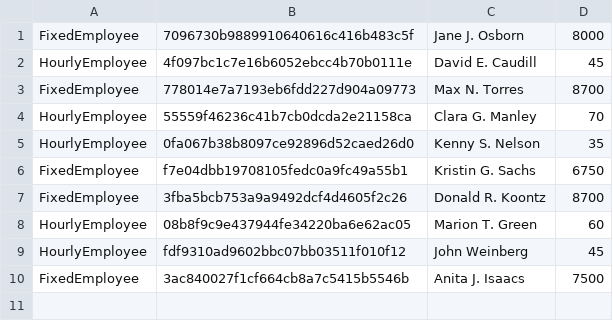
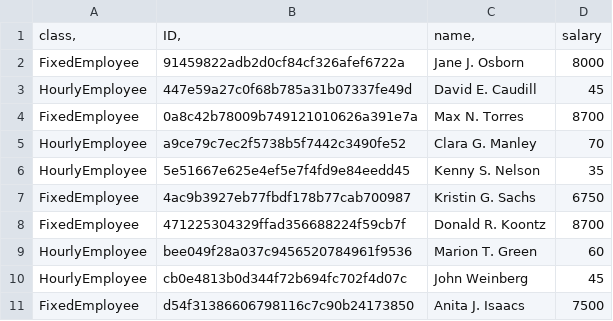
Before and after one commit to Nadin-a/rubyTasks, a CSV file: taskOOP/file.csv, drawn as a sheet.

```diff
--- a/taskOOP/file.csv
+++ b/taskOOP/file.csv
@@ -1,10 +1,11 @@
-FixedEmployee|7096730b9889910640616c416b483c5f|Jane J. Osborn|8000
-HourlyEmployee|4f097bc1c7e16b6052ebcc4b70b0111e|David E. Caudill|45
-FixedEmployee|778014e7a7193eb6fdd227d904a09773|Max N. Torres|8700
-HourlyEmployee|55559f46236c41b7cb0dcda2e21158ca|Clara G. Manley|70
-HourlyEmployee|0fa067b38b8097ce92896d52caed26d0|Kenny S. Nelson|35
-FixedEmployee|f7e04dbb19708105fedc0a9fc49a55b1|Kristin G. Sachs|6750
-FixedEmployee|3fba5bcb753a9a9492dcf4d4605f2c26|Donald R. Koontz|8700
-HourlyEmployee|08b8f9c9e437944fe34220ba6e62ac05|Marion T. Green|60
-HourlyEmployee|fdf9310ad9602bbc07bb03511f010f12|John Weinberg|45
-FixedEmployee|3ac840027f1cf664cb8a7c5415b5546b|Anita J. Isaacs|7500
+class,|ID,|name,|salary
+FixedEmployee|91459822adb2d0cf84cf326afef6722a|Jane J. Osborn|8000
+HourlyEmployee|447e59a27c0f68b785a31b07337fe49d|David E. Caudill|45
+FixedEmployee|0a8c42b78009b749121010626a391e7a|Max N. Torres|8700
+HourlyEmployee|a9ce79c7ec2f5738b5f7442c3490fe52|Clara G. Manley|70
+HourlyEmployee|5e51667e625e4ef5e7f4fd9e84eedd45|Kenny S. Nelson|35
+FixedEmployee|4ac9b3927eb77fbdf178b77cab700987|Kristin G. Sachs|6750
+FixedEmployee|471225304329ffad356688224f59cb7f|Donald R. Koontz|8700
+HourlyEmployee|bee049f28a037c9456520784961f9536|Marion T. Green|60
+HourlyEmployee|cb0e4813b0d344f72b694fc702f4d07c|John Weinberg|45
+FixedEmployee|d54f31386606798116c7c90b24173850|Anita J. Isaacs|7500
```
Also changed, not shown: 5 other files.
